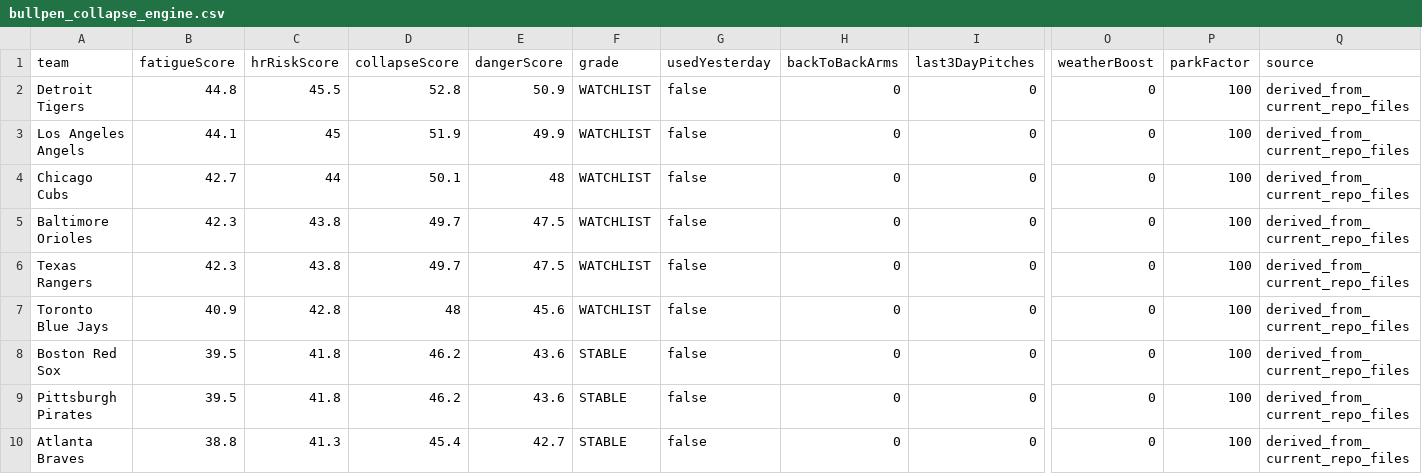
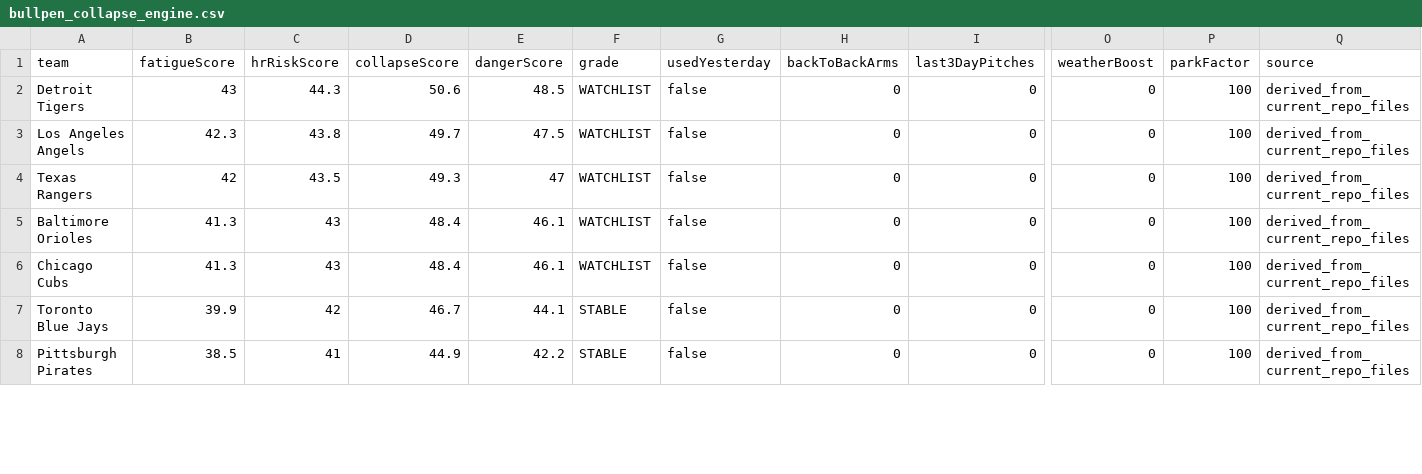
Before and after one commit to sboddy21/TheSlipLab, a CSV file: data/bullpen_collapse_engine.csv, drawn as a sheet; only a part is shown, gaps mark what is left out; removed rows and columns are numbered as before the commit, all else as after; rows hold the shown columns only; the diff covers the shown part only; the diff names each change by its address in the sheet, - before the commit and + after, or states it on an @@ line.

```diff
--- a/data/bullpen_collapse_engine.csv
+++ b/data/bullpen_collapse_engine.csv
-B2 (fatigueScore): 44.8
+B2 (fatigueScore): 43
-C2 (hrRiskScore): 45.5
+C2 (hrRiskScore): 44.3
-D2 (collapseScore): 52.8
+D2 (collapseScore): 50.6
-E2 (dangerScore): 50.9
+E2 (dangerScore): 48.5
-B3 (fatigueScore): 44.1
+B3 (fatigueScore): 42.3
-C3 (hrRiskScore): 45
+C3 (hrRiskScore): 43.8
-D3 (collapseScore): 51.9
+D3 (collapseScore): 49.7
-E3 (dangerScore): 49.9
+E3 (dangerScore): 47.5
-A4 (team): Chicago Cubs
+A4 (team): Texas Rangers
-B4 (fatigueScore): 42.7
+B4 (fatigueScore): 42
-C4 (hrRiskScore): 44
+C4 (hrRiskScore): 43.5
-D4 (collapseScore): 50.1
+D4 (collapseScore): 49.3
-E4 (dangerScore): 48
+E4 (dangerScore): 47
-B5:B6 (fatigueScore): 42.3
+B5:B6 (fatigueScore): 41.3
-C5:C6 (hrRiskScore): 43.8
+C5:C6 (hrRiskScore): 43
-D5:D6 (collapseScore): 49.7
+D5:D6 (collapseScore): 48.4
-E5:E6 (dangerScore): 47.5
+E5:E6 (dangerScore): 46.1
-A6 (team): Texas Rangers
+A6 (team): Chicago Cubs
-B7 (fatigueScore): 40.9
+B7 (fatigueScore): 39.9
-C7 (hrRiskScore): 42.8
+C7 (hrRiskScore): 42
-D7 (collapseScore): 48
+D7 (collapseScore): 46.7
-E7 (dangerScore): 45.6
+E7 (dangerScore): 44.1
-F7 (grade): WATCHLIST
+F7 (grade): STABLE
-row 8: Boston Red Sox | 39.5 | 41.8 | 46.2 | 43.6 | STABLE | false | 0 | 0 | 0 | 100 | derived_from_current_repo_files
-B8 (fatigueScore): 39.5
+B8 (fatigueScore): 38.5
-C8 (hrRiskScore): 41.8
+C8 (hrRiskScore): 41
-D8 (collapseScore): 46.2
+D8 (collapseScore): 44.9
-E8 (dangerScore): 43.6
+E8 (dangerScore): 42.2
-row 10: Atlanta Braves | 38.8 | 41.3 | 45.4 | 42.7 | STABLE | false | 0 | 0 | 0 | 100 | derived_from_current_repo_files
```
Also changed, not shown: 2 added rows and 12 edited cells elsewhere in this file, 24 other files.
